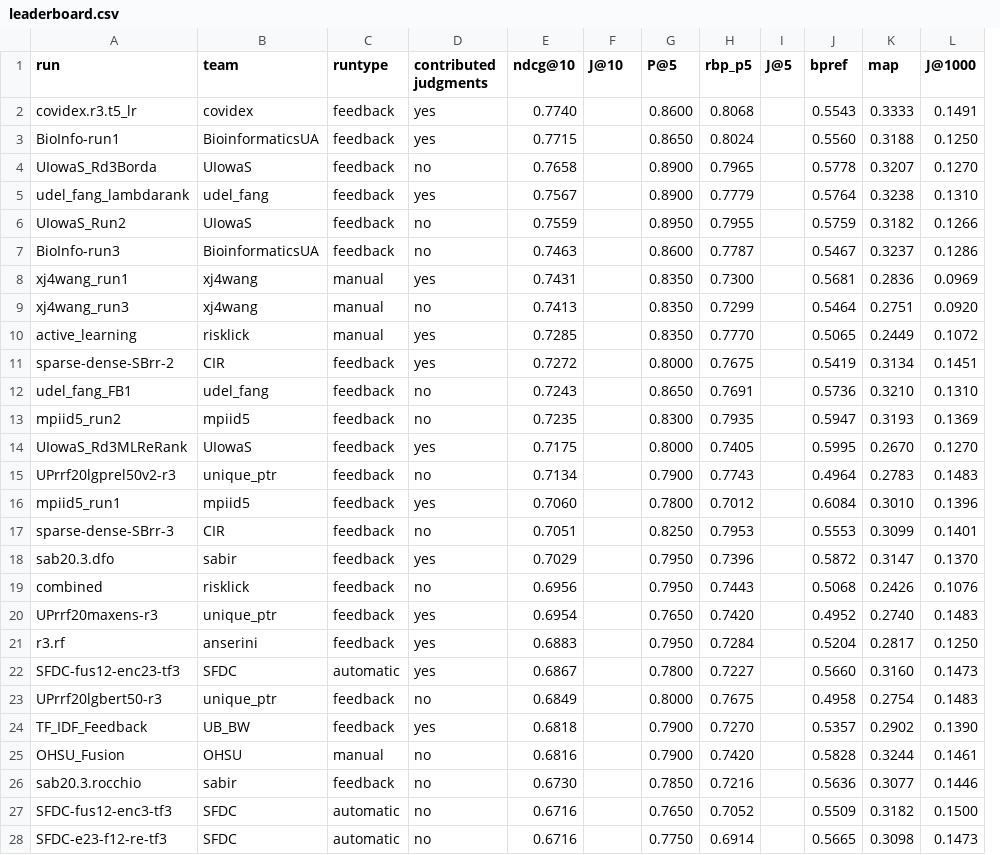
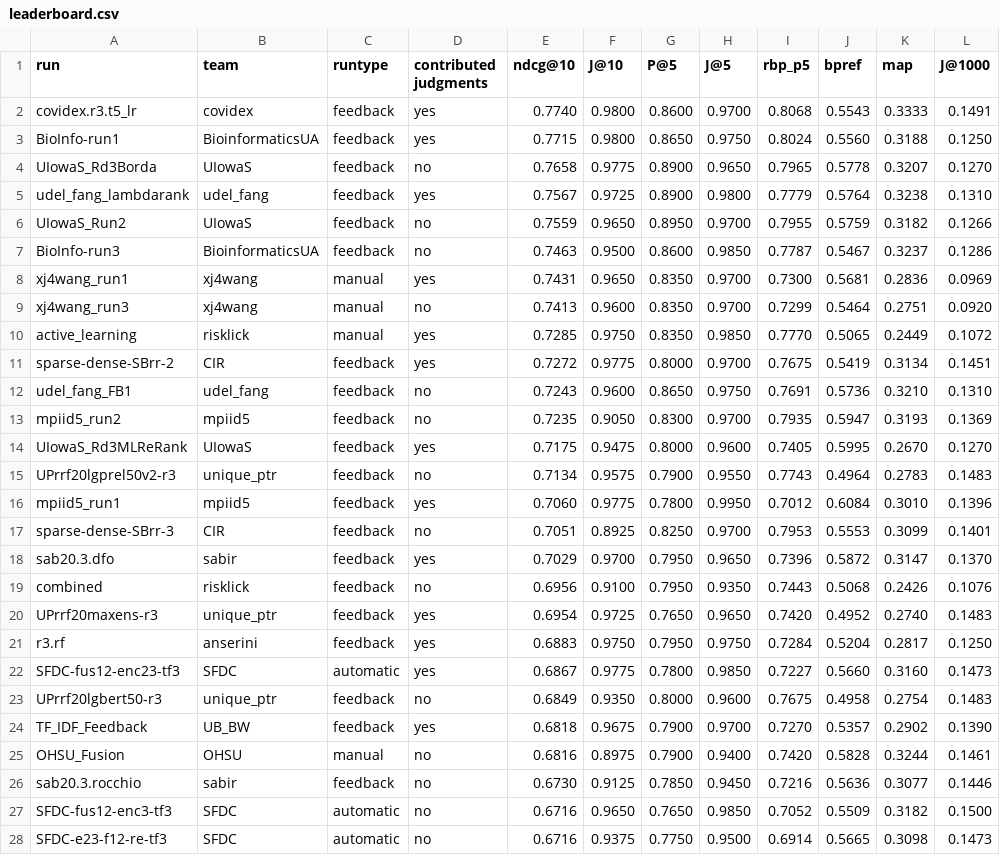
Before and after one commit to castorini/TREC-COVID, a CSV file: round3/leaderboard.csv, drawn as a sheet; only a part is shown; removed rows and columns are numbered as before the commit, all else as after; the diff covers the shown part only; the diff names each change by its address in the sheet, - before the commit and + after, or states it on an @@ line.

Commit message:
Add Judged@10 and Judged@5 for Round 3 results (#15)

```diff
--- a/round3/leaderboard.csv
+++ b/round3/leaderboard.csv
+column H (J@5), rows 2-28: 0.9700 | 0.9750 | 0.9650 | 0.9800 | 0.9700 | 0.9850 | 0.9700 | 0.9700 | 0.9850 | 0.9700 | 0.9750 | 0.9700 | 0.9600 | 0.9550 | 0.9950 | 0.9700 | 0.9650 | 0.9350 | 0.9650 | 0.9750 | 0.9850 | 0.9600 | 0.9700 | 0.9400 | 0.9450 | 0.9850 | 0.9500
-column I (J@5), empty
-F2:F3 (J@10): (empty)
+F2:F3 (J@10): 0.9800
-F4 (J@10): (empty)
+F4 (J@10): 0.9775
-F5 (J@10): (empty)
+F5 (J@10): 0.9725
-F6 (J@10): (empty)
+F6 (J@10): 0.9650
-F7 (J@10): (empty)
+F7 (J@10): 0.9500
-F8 (J@10): (empty)
+F8 (J@10): 0.9650
-F9 (J@10): (empty)
+F9 (J@10): 0.9600
-F10 (J@10): (empty)
+F10 (J@10): 0.9750
-F11 (J@10): (empty)
+F11 (J@10): 0.9775
-F12 (J@10): (empty)
+F12 (J@10): 0.9600
-F13 (J@10): (empty)
+F13 (J@10): 0.9050
-F14 (J@10): (empty)
+F14 (J@10): 0.9475
-F15 (J@10): (empty)
+F15 (J@10): 0.9575
-F16 (J@10): (empty)
+F16 (J@10): 0.9775
-F17 (J@10): (empty)
+F17 (J@10): 0.8925
-F18 (J@10): (empty)
+F18 (J@10): 0.9700
-F19 (J@10): (empty)
+F19 (J@10): 0.9100
-F20 (J@10): (empty)
+F20 (J@10): 0.9725
-F21 (J@10): (empty)
+F21 (J@10): 0.9750
-F22 (J@10): (empty)
+F22 (J@10): 0.9775
-F23 (J@10): (empty)
+F23 (J@10): 0.9350
-F24 (J@10): (empty)
+F24 (J@10): 0.9675
-F25 (J@10): (empty)
+F25 (J@10): 0.8975
-F26 (J@10): (empty)
+F26 (J@10): 0.9125
-F27 (J@10): (empty)
+F27 (J@10): 0.9650
-F28 (J@10): (empty)
+F28 (J@10): 0.9375
```
Also changed, not shown: 16 edited cells elsewhere in this file.
